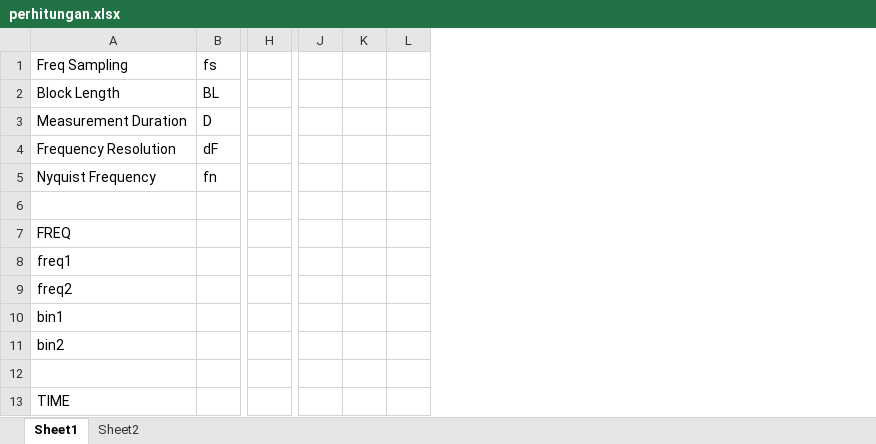
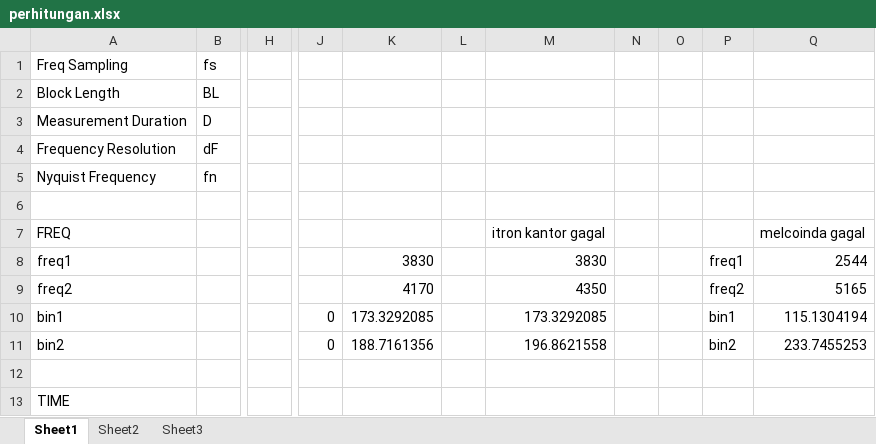
Before and after one commit to manvisdr/lib_token, an Excel workbook: esp32_inmp441/perhitungan.xlsx, sheet Sheet1, drawn as a sheet; only a part is shown, gaps mark what is left out; values as stored, in another font and other column widths than the file's, no borders; removed rows and columns are numbered as before the commit, all else as after; the diff covers the shown part only; the diff names each change by its address in the sheet, - before the commit and + after, or states it on an @@ line.

```diff
--- a/esp32_inmp441/perhitungan.xlsx (sheet Sheet1)
+++ b/esp32_inmp441/perhitungan.xlsx (sheet Sheet1)
+sheet tab: Sheet3
-column H, empty
+column H, empty
-column K, empty
-column L, empty
+column K, rows 8-11: 3830 | 4170 | 173.3292085 | 188.7161356
+column L, empty
+column M, rows 7-11: itron kantor gagal | 3830 | 4350 | 173.3292085 | 196.8621558
+column N, empty
+column O, empty
+column P, rows 8-11: freq1 | freq2 | bin1 | bin2
+column Q, rows 7-11: melcoinda gagal | 2544 | 5165 | 115.1304194 | 233.7455253
-J10:J11: (empty)
+J10:J11: 0
```
Also changed, not shown: 29 added rows elsewhere in this sheet, 14 other files.
